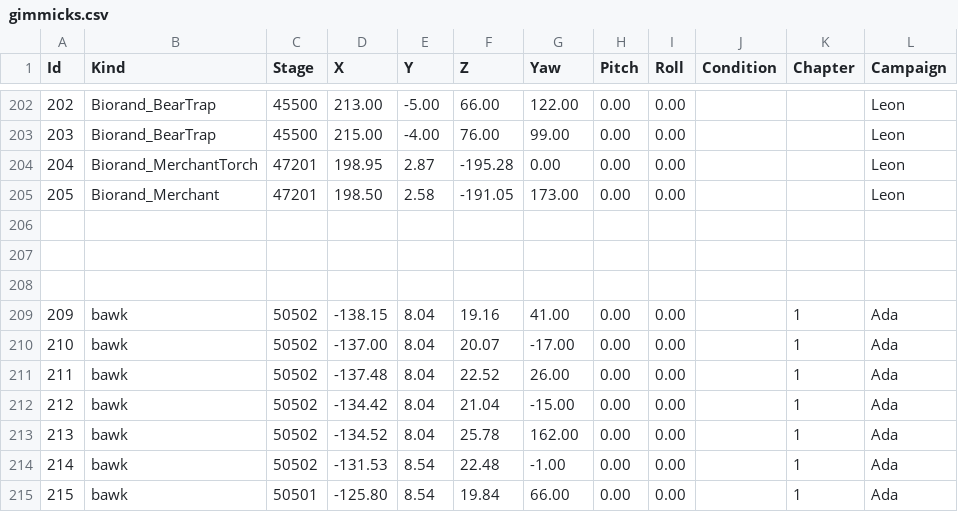
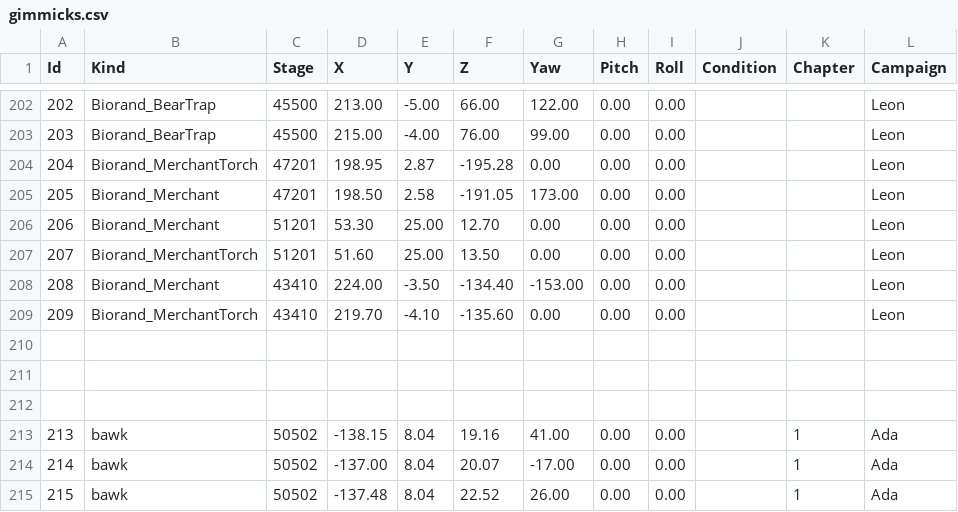
Before and after one commit to biorand/re4r, a CSV file: src/IntelOrca.Biohazard.BioRand.RE4R/data/gimmicks.csv, drawn as a sheet; only a part is shown, gaps mark what is left out; the shorter side is filled out with more unchanged rows; addresses are those after the commit; the diff names each change by its address in the sheet, - before the commit and + after, or states it on an @@ line.

Commit message:
Add back missing merchants

```diff
--- a/src/IntelOrca.Biohazard.BioRand.RE4R/data/gimmicks.csv
+++ b/src/IntelOrca.Biohazard.BioRand.RE4R/data/gimmicks.csv
+row 206: 206 | Biorand_Merchant | 51201 | 53.30 | 25.00 | 12.70 | 0.00 | 0.00 | 0.00 |  |  | Leon
+row 207: 207 | Biorand_MerchantTorch | 51201 | 51.60 | 25.00 | 13.50 | 0.00 | 0.00 | 0.00 |  |  | Leon
+row 208: 208 | Biorand_Merchant | 43410 | 224.00 | -3.50 | -134.40 | -153.00 | 0.00 | 0.00 |  |  | Leon
+row 209: 209 | Biorand_MerchantTorch | 43410 | 219.70 | -4.10 | -135.60 | 0.00 | 0.00 | 0.00 |  |  | Leon
@@ column A (Id) renumbered from row 213 down @@
```
